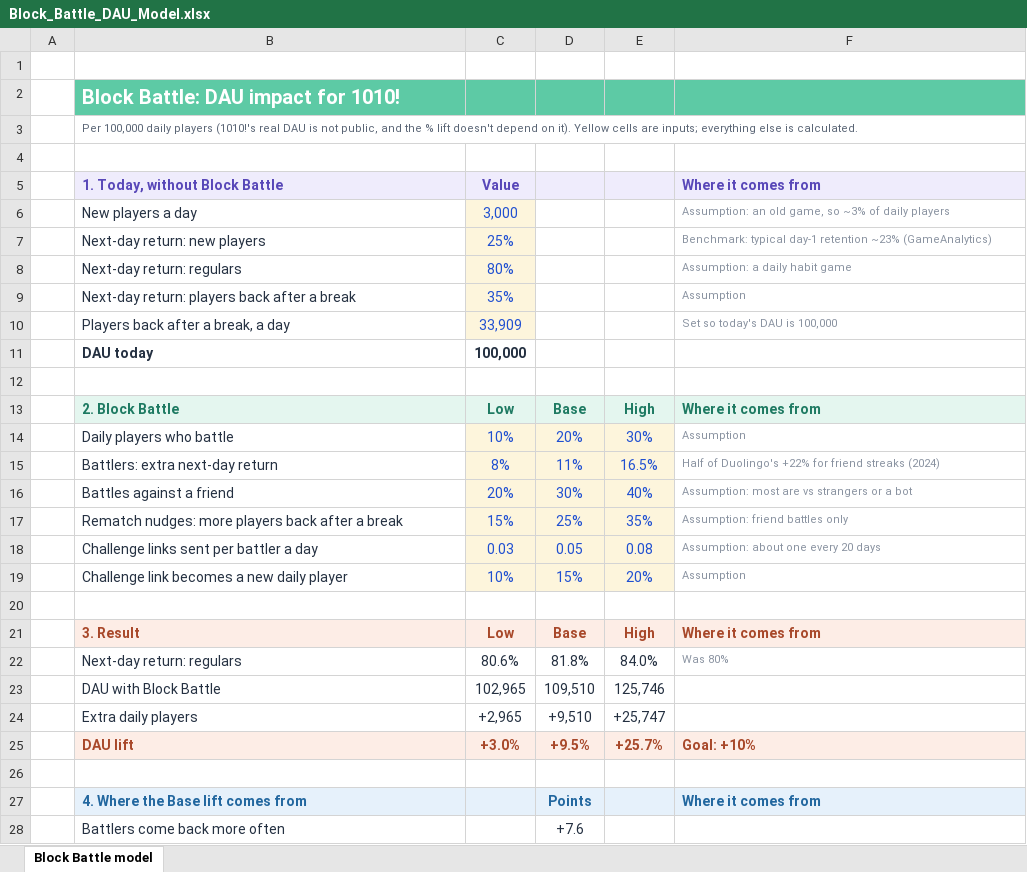
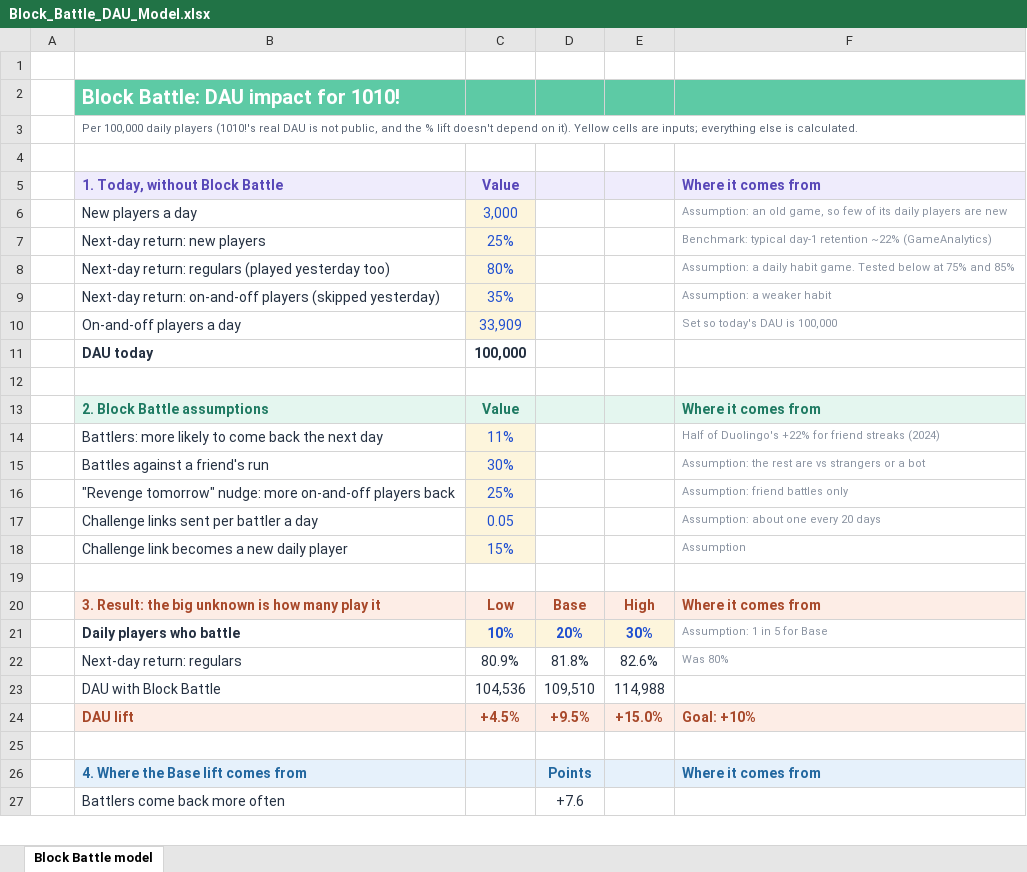
Before and after one commit to Firoda/gameberry-submission, an Excel workbook: model/Block_Battle_DAU_Model.xlsx, sheet Block Battle model, drawn as a sheet; only a part is shown; values as stored, in another font and other column widths than the file's, no borders; removed rows and columns are numbered as before the commit, all else as after; the diff covers the shown part only; the diff names each change by its address in the sheet, - before the commit and + after, or states it on an @@ line.

```diff
--- a/model/Block_Battle_DAU_Model.xlsx (sheet Block Battle model)
+++ b/model/Block_Battle_DAU_Model.xlsx (sheet Block Battle model)
-F6 (Where it comes from): …game, so ~3% of daily players
+F6 (Where it comes from): …game, so few of its daily players are new
-F7 (Where it comes from): …day-1 retention ~23% (GameAnalytics)
+F7 (Where it comes from): …day-1 retention ~22% (GameAnalytics)
-B8 (1. Today, without Block Battle): Next-day return: regulars
+B8 (1. Today, without Block Battle): Next-day return: regulars (played yesterday too)
-F8 (Where it comes from): Assumption: a daily habit game
+F8 (Where it comes from): Assumption: a daily habit game. Tested below at 75% and 85%
-B9 (1. Today, without Block Battle): Next-day return: players back after a break
+B9 (1. Today, without Block Battle): Next-day return: on-and-off players (skipped yesterday)
-F9 (Where it comes from): Assumption
+F9 (Where it comes from): Assumption: a weaker habit
-B10 (1. Today, without Block Battle): Players back after a break, a day
+B10 (1. Today, without Block Battle): On-and-off players a day
-row 13:  | 2. Block Battle | Low | Base | High | Where it comes from
-row 14:  | Daily players who battle | 10% | 20% | 30% | Assumption
-row 15:  | Battlers: extra next-day return | 8% | 11% | 16.5% | Half of Duolingo's +22% for friend streaks (2024)
-row 16:  | Battles against a friend | 20% | 30% | 40% | Assumption: most are vs strangers or a bot
-row 17:  | Rematch nudges: more players back after a break | 15% | 25% | 35% | Assumption: friend battles only
+row 13:  | 2. Block Battle assumptions | Value |  |  | Where it comes from
+row 14:  | Battlers: more likely to come back the next day | 11% |  |  | Half of Duolingo's +22% for friend streaks (2024)
+row 15:  | Battles against a friend's run | 30% |  |  | Assumption: the rest are vs strangers or a bot
+row 16:  | "Revenge tomorrow" nudge: more on-and-off players back | 25% |  |  | Assumption: friend battles only
-C17 (Value): 0.03
+C17 (Value): 0.05
-D17: 0.05
+D17: (empty)
-D17:E18 fill: #FDF5DC
+D17:E18 fill: none
-E17: 0.08
+E17: (empty)
-C18 (Value): 10%
+C18 (Value): 15%
-D18: 15%
+D18: (empty)
-E18: 20%
+E18: (empty)
-B20 (1. Today, without Block Battle): 3. Result
+B20 (1. Today, without Block Battle): 3. Result: the big unknown is how many play it
+row 21:  | Daily players who battle | 10% | 20% | 30% | Assumption: 1 in 5 for Base
-C22 (Value): 80.6%
+C22 (Value): 80.9%
-E22: 84.0%
+E22: 82.6%
-C23 (Value): 102,965
+C23 (Value): 104,536
-E23: 125,746
+E23: 114,988
-row 24:  | Extra daily players | +2,965 | +9,510 | +25,747
-C24 (Value): +3.0%
+C24 (Value): +4.5%
-E24: +25.7%
+E24: +15.0%
```
Also changed, not shown: 7 added rows, 3 removed rows and 3 edited cells elsewhere in this sheet, formulas that keep their value, 2 other files.
